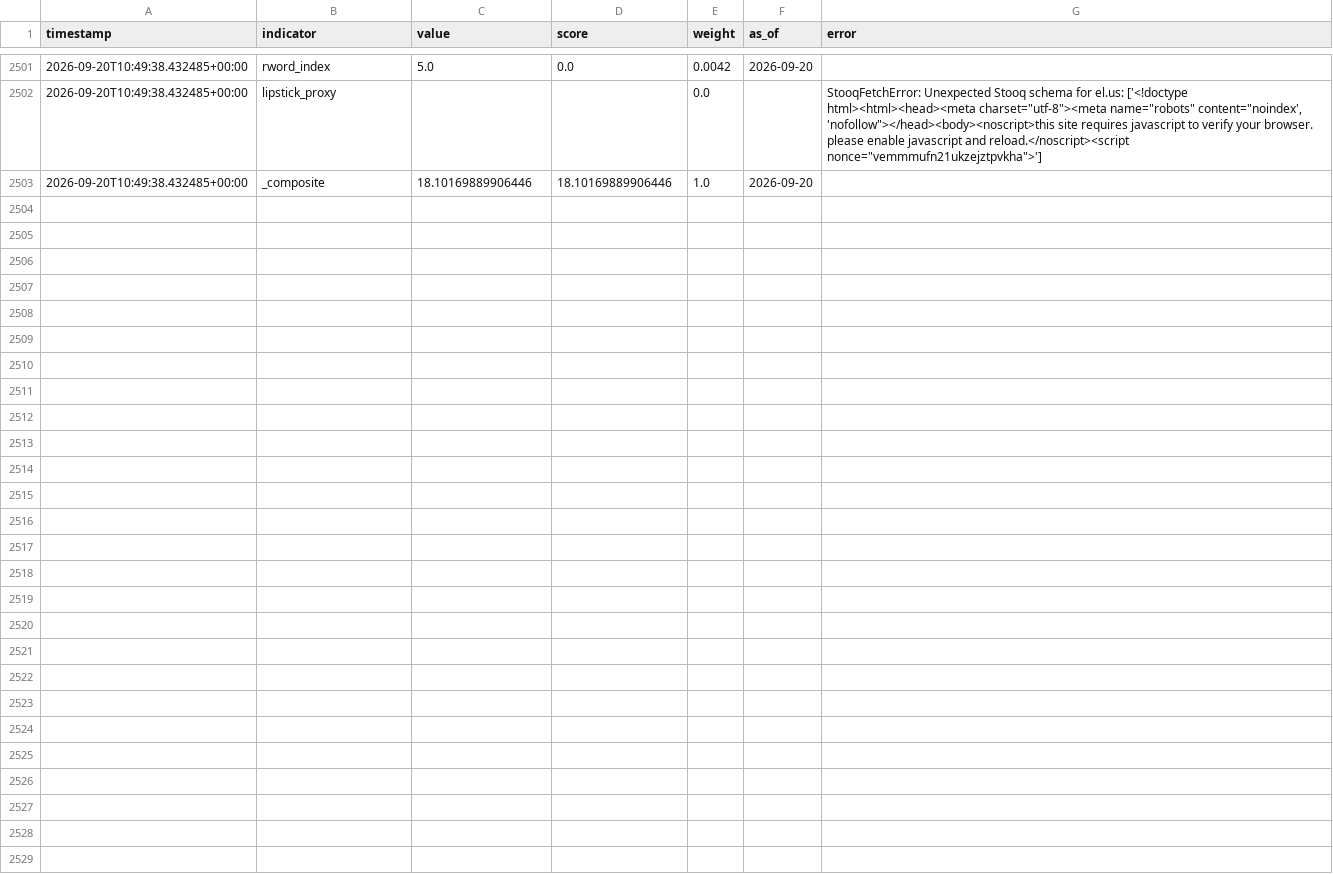
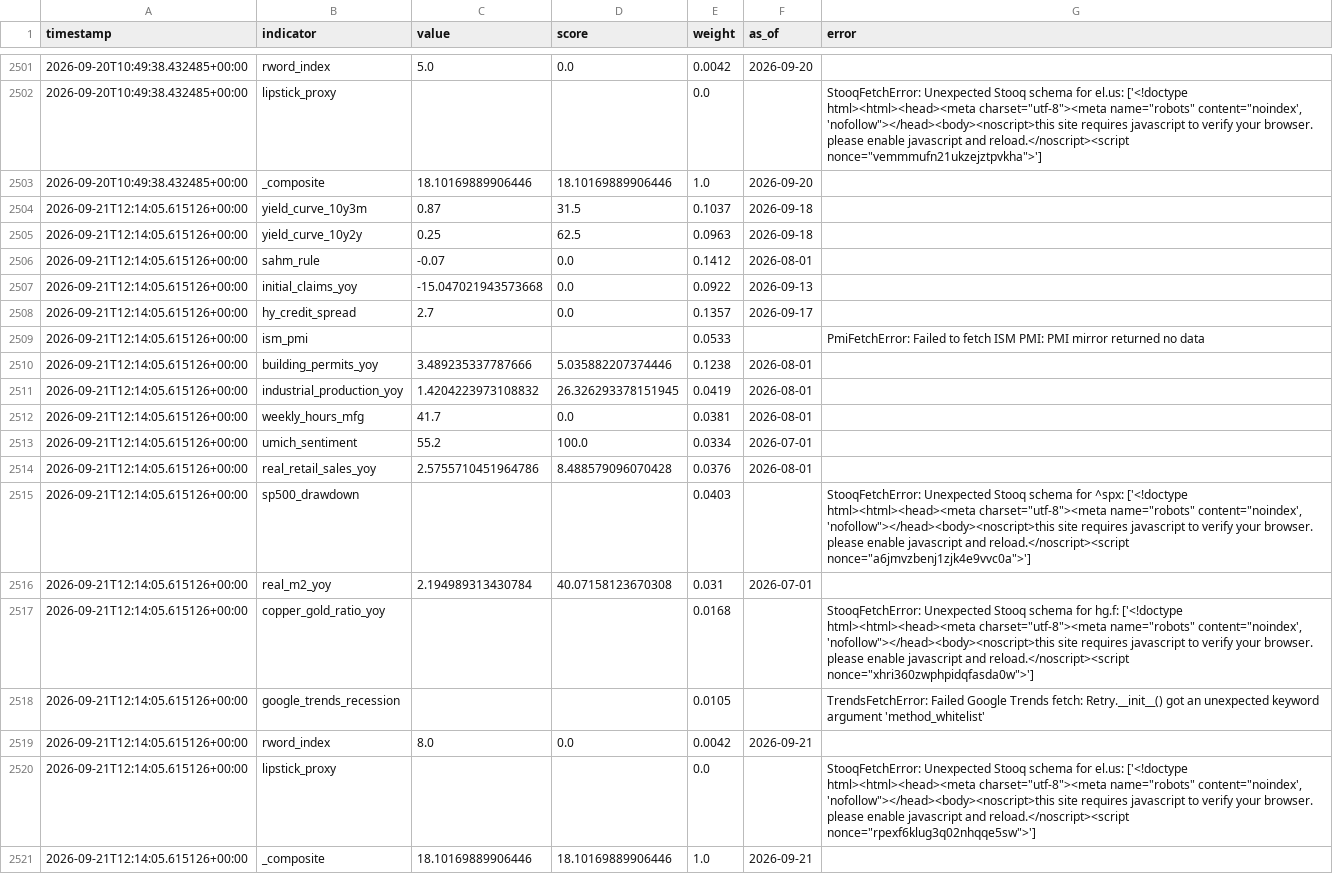
Before and after one commit to ipsitabasu/recession-indicator, a CSV file: data/history.csv, drawn as a sheet; only a part is shown, gaps mark what is left out; the diff names each change by its address in the sheet, - before the commit and + after, or states it on an @@ line.

Commit message:
data: daily refresh

```diff
--- a/data/history.csv
+++ b/data/history.csv
+row 2504: 2026-09-21T12:14:05.615126+00:00 | yield_curve_10y3m | 0.87 | 31.5 | 0.1037 | 2026-09-18
+row 2505: 2026-09-21T12:14:05.615126+00:00 | yield_curve_10y2y | 0.25 | 62.5 | 0.0963 | 2026-09-18
+row 2506: 2026-09-21T12:14:05.615126+00:00 | sahm_rule | -0.07 | 0.0 | 0.1412 | 2026-08-01
+row 2507: 2026-09-21T12:14:05.615126+00:00 | initial_claims_yoy | -15.047021943573668 | 0.0 | 0.0922 | 2026-09-13
+row 2508: 2026-09-21T12:14:05.615126+00:00 | hy_credit_spread | 2.7 | 0.0 | 0.1357 | 2026-09-17
+row 2509: 2026-09-21T12:14:05.615126+00:00 | ism_pmi |  |  | 0.0533 |  | PmiFetchError: Failed to fetch ISM PMI: PMI mirror returned no data
+row 2510: 2026-09-21T12:14:05.615126+00:00 | building_permits_yoy | 3.489235337787666 | 5.035882207374446 | 0.1238 | 2026-08-01
+row 2511: 2026-09-21T12:14:05.615126+00:00 | industrial_production_yoy | 1.4204223973108832 | 26.326293378151945 | 0.0419 | 2026-08-01
+row 2512: 2026-09-21T12:14:05.615126+00:00 | weekly_hours_mfg | 41.7 | 0.0 | 0.0381 | 2026-08-01
+row 2513: 2026-09-21T12:14:05.615126+00:00 | umich_sentiment | 55.2 | 100.0 | 0.0334 | 2026-07-01
+row 2514: 2026-09-21T12:14:05.615126+00:00 | real_retail_sales_yoy | 2.5755710451964786 | 8.488579096070428 | 0.0376 | 2026-08-01
+row 2515: 2026-09-21T12:14:05.615126+00:00 | sp500_drawdown |  |  | 0.0403 |  | StooqFetchError: Unexpected Stooq schema for ^spx: ['<!doctype html><html><head><meta charset="utf-8"><meta name="robots" content="noindex', 'nofollow"></head><body><noscript>this site requires javascript to verify your browser. please enable javascript and reload.</noscript><script nonce="a6jmvzbenj1zjk4e9vvc0a">']
+row 2516: 2026-09-21T12:14:05.615126+00:00 | real_m2_yoy | 2.194989313430784 | 40.07158123670308 | 0.031 | 2026-07-01
+row 2517: 2026-09-21T12:14:05.615126+00:00 | copper_gold_ratio_yoy |  |  | 0.0168 |  | StooqFetchError: Unexpected Stooq schema for hg.f: ['<!doctype html><html><head><meta charset="utf-8"><meta name="robots" content="noindex', 'nofollow"></head><body><noscript>this site requires javascript to verify your browser. please enable javascript and reload.</noscript><script nonce="xhri360zwphpidqfasda0w">']
+row 2518: 2026-09-21T12:14:05.615126+00:00 | google_trends_recession |  |  | 0.0105 |  | TrendsFetchError: Failed Google Trends fetch: Retry.__init__() got an unexpected keyword argument 'method_whitelist'
+row 2519: 2026-09-21T12:14:05.615126+00:00 | rword_index | 8.0 | 0.0 | 0.0042 | 2026-09-21
+row 2520: 2026-09-21T12:14:05.615126+00:00 | lipstick_proxy |  |  | 0.0 |  | StooqFetchError: Unexpected Stooq schema for el.us: ['<!doctype html><html><head><meta charset="utf-8"><meta name="robots" content="noindex', 'nofollow"></head><body><noscript>this site requires javascript to verify your browser. please enable javascript and reload.</noscript><script nonce="rpexf6klug3q02nhqqe5sw">']
+row 2521: 2026-09-21T12:14:05.615126+00:00 | _composite | 18.10169889906446 | 18.10169889906446 | 1.0 | 2026-09-21
```
Also changed, not shown: 1 other file.
